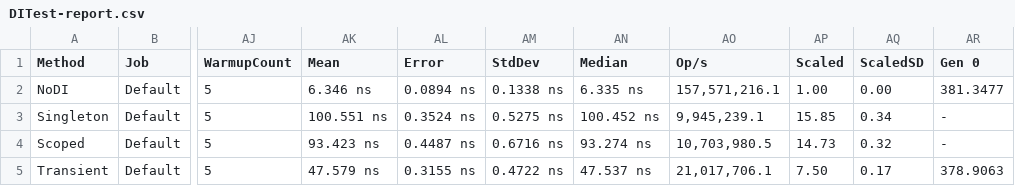
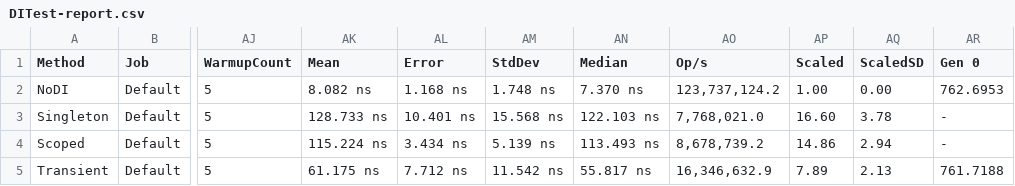
Before and after one commit to WeihanLi/WeihanLi.Common, a CSV file: perf/WeihanLi.Common.Benchmark/BenchmarkDotNet.Artifacts/results/DITest-report.csv, drawn as a sheet; only a part is shown, gaps mark what is left out; the diff covers the shown part only; the diff names each change by its address in the sheet, - before the commit and + after, or states it on an @@ line.

```diff
--- a/perf/WeihanLi.Common.Benchmark/BenchmarkDotNet.Artifacts/results/DITest-report.csv
+++ b/perf/WeihanLi.Common.Benchmark/BenchmarkDotNet.Artifacts/results/DITest-report.csv
-AK2 (Mean): 6.346 ns
+AK2 (Mean): 8.082 ns
-AL2 (Error): 0.0894 ns
+AL2 (Error): 1.168 ns
-AM2 (StdDev): 0.1338 ns
+AM2 (StdDev): 1.748 ns
-AN2 (Median): 6.335 ns
+AN2 (Median): 7.370 ns
-AO2 (Op/s): 157,571,216.1
+AO2 (Op/s): 123,737,124.2
-AR2 (Gen 0): 381.3477
+AR2 (Gen 0): 762.6953
-AK3 (Mean): 100.551 ns
+AK3 (Mean): 128.733 ns
-AL3 (Error): 0.3524 ns
+AL3 (Error): 10.401 ns
-AM3 (StdDev): 0.5275 ns
+AM3 (StdDev): 15.568 ns
-AN3 (Median): 100.452 ns
+AN3 (Median): 122.103 ns
-AO3 (Op/s): 9,945,239.1
+AO3 (Op/s): 7,768,021.0
-AP3 (Scaled): 15.85
+AP3 (Scaled): 16.60
-AQ3 (ScaledSD): 0.34
+AQ3 (ScaledSD): 3.78
-AK4 (Mean): 93.423 ns
+AK4 (Mean): 115.224 ns
-AL4 (Error): 0.4487 ns
+AL4 (Error): 3.434 ns
-AM4 (StdDev): 0.6716 ns
+AM4 (StdDev): 5.139 ns
-AN4 (Median): 93.274 ns
+AN4 (Median): 113.493 ns
-AO4 (Op/s): 10,703,980.5
+AO4 (Op/s): 8,678,739.2
-AP4 (Scaled): 14.73
+AP4 (Scaled): 14.86
-AQ4 (ScaledSD): 0.32
+AQ4 (ScaledSD): 2.94
-AK5 (Mean): 47.579 ns
+AK5 (Mean): 61.175 ns
-AL5 (Error): 0.3155 ns
+AL5 (Error): 7.712 ns
-AM5 (StdDev): 0.4722 ns
+AM5 (StdDev): 11.542 ns
-AN5 (Median): 47.537 ns
+AN5 (Median): 55.817 ns
-AO5 (Op/s): 21,017,706.1
+AO5 (Op/s): 16,346,632.9
-AP5 (Scaled): 7.50
+AP5 (Scaled): 7.89
-AQ5 (ScaledSD): 0.17
+AQ5 (ScaledSD): 2.13
-AR5 (Gen 0): 378.9063
+AR5 (Gen 0): 761.7188
```
Also changed, not shown: 25 edited cells elsewhere in this file, 11 other files.
